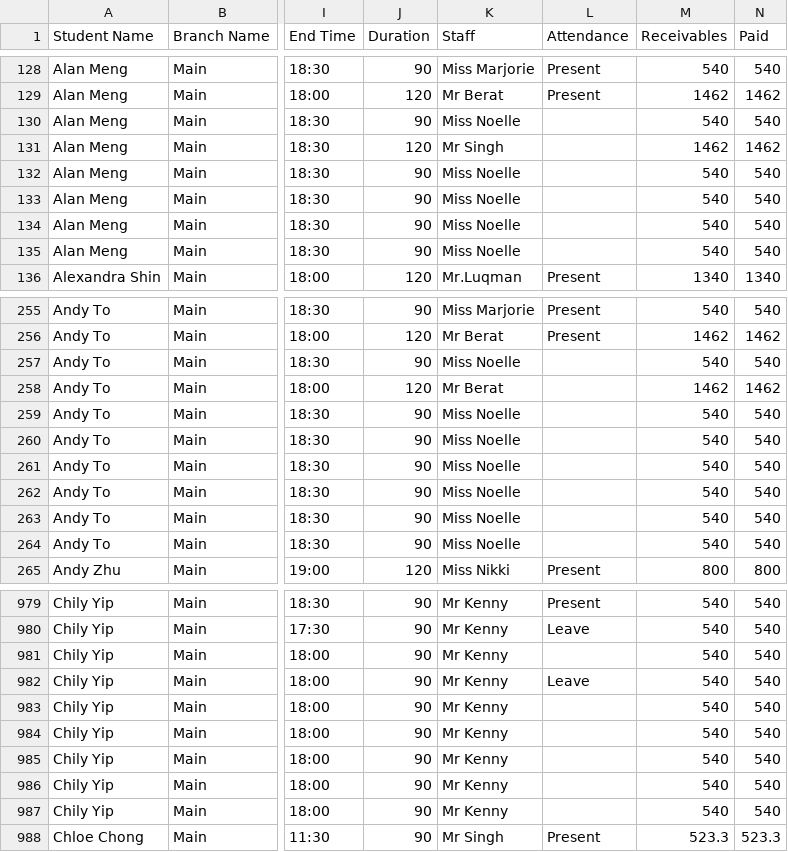
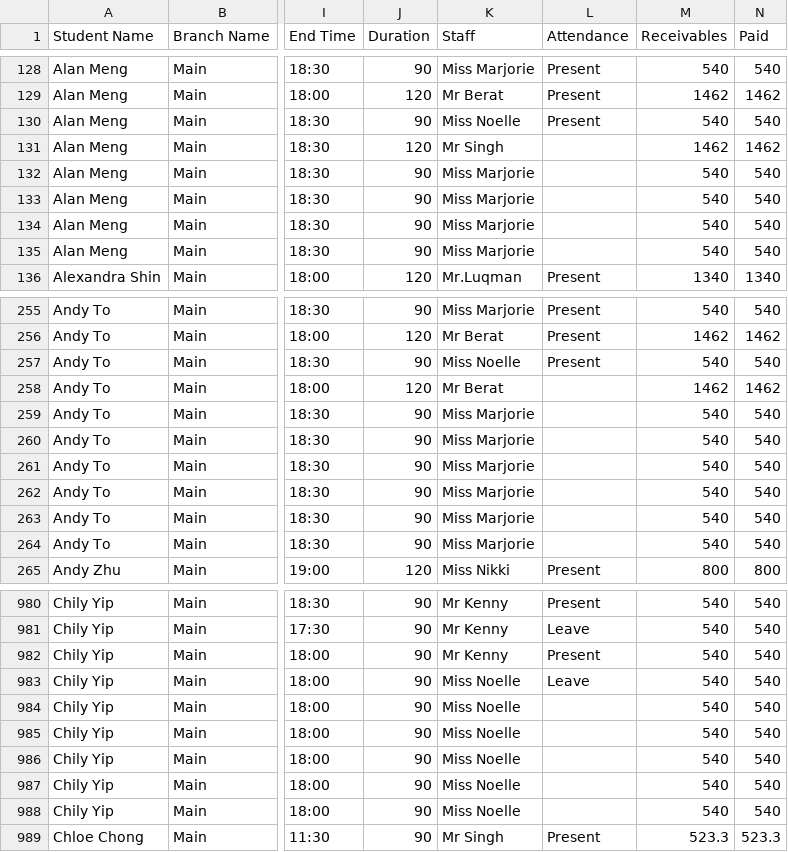
Before and after one commit to Encode-Varian/encode-dashboard, a CSV file: src/data/schooltracs/Enrollment-2026.csv, drawn as a sheet; only a part is shown, gaps mark what is left out; addresses are those after the commit; the diff covers the shown part only; the diff names each change by its address in the sheet, - before the commit and + after, or states it on an @@ line.

```diff
--- a/src/data/schooltracs/Enrollment-2026.csv
+++ b/src/data/schooltracs/Enrollment-2026.csv
-L130 (Attendance): (empty)
+L130 (Attendance): Present
-K132:K135 (Staff): Miss Noelle
+K132:K135 (Staff): Miss Marjorie
-L257 (Attendance): (empty)
+L257 (Attendance): Present
-K259:K264 (Staff): Miss Noelle
+K259:K264 (Staff): Miss Marjorie
-L982 (Attendance): (empty)
+L982 (Attendance): Present
-K983:K988 (Staff): Mr Kenny
+K983:K988 (Staff): Miss Noelle
```
Also changed, not shown: 6 added rows, 1 removed row and 81 edited cells elsewhere in this file.
